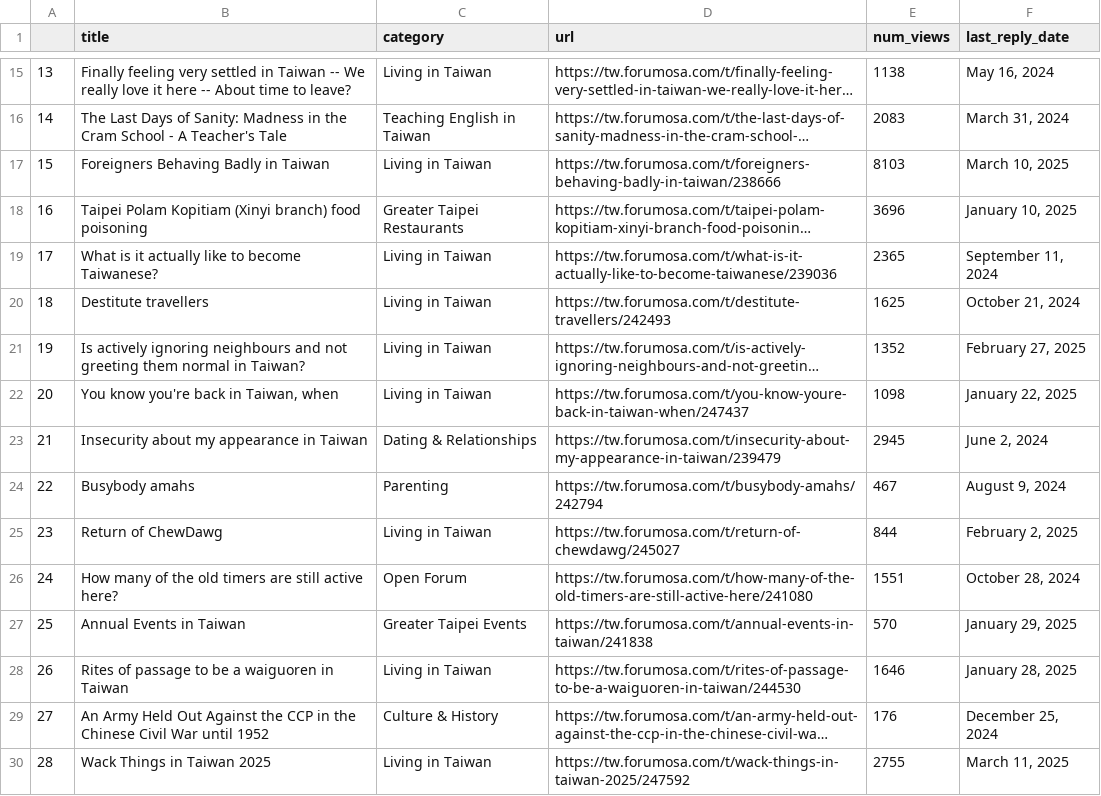
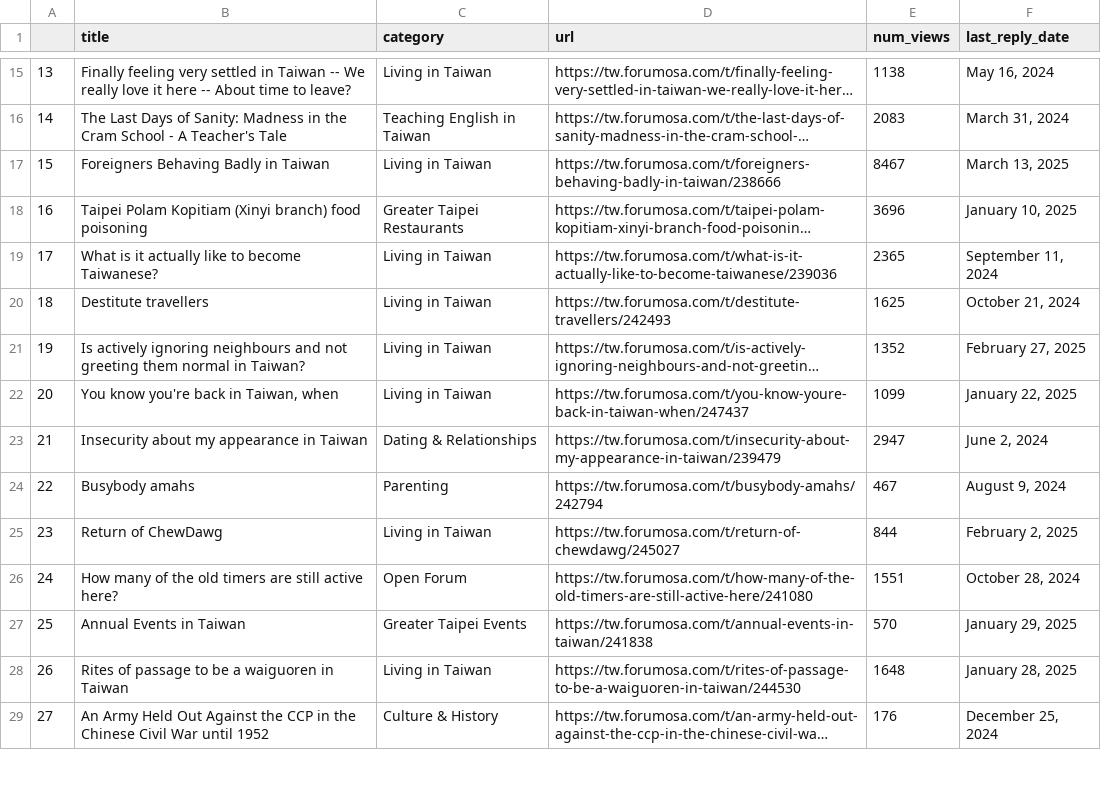
Before and after one commit to ssaanndwich/scrape-forumosa, a CSV file: forumosa-top-posts.csv, drawn as a sheet; only a part is shown, gaps mark what is left out; long unchanged cells end in …; removed rows and columns are numbered as before the commit, all else as after; the diff covers the shown part only; the diff names each change by its address in the sheet, - before the commit and + after, or states it on an @@ line.

```diff
--- a/forumosa-top-posts.csv
+++ b/forumosa-top-posts.csv
-E17 (num_views): 8103
+E17 (num_views): 8467
-F17 (last_reply_date): March 10, 2025
+F17 (last_reply_date): March 13, 2025
-E22 (num_views): 1098
+E22 (num_views): 1099
-E23 (num_views): 2945
+E23 (num_views): 2947
-E28 (num_views): 1646
+E28 (num_views): 1648
-row 30: 28 | Wack Things in Taiwan 2025 | Living in Taiwan | https://tw.forumosa.com/t/wack-things-in-taiwan-2025/247592 | 2755 | March 11, 2025
```
Also changed, not shown: 2 added rows, 1 removed row, 8 edited cells and row numbers in column A elsewhere in this file.
